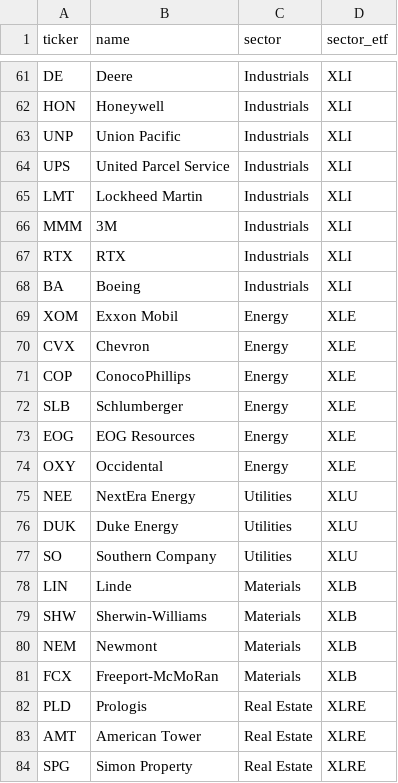
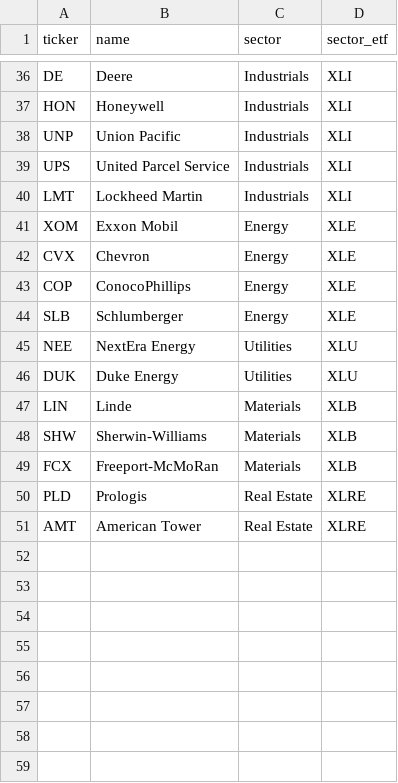
Before and after one commit to pooja003-cloud/llm-earnings-signal, a CSV file: config/universe.csv, drawn as a sheet; only a part is shown, gaps mark what is left out; the diff covers the shown part only.

```diff
--- a/config/universe.csv
+++ b/config/universe.csv
@@ -65,5 +40,2 @@ UPS,United Parcel Service,Industrials,XLI
 LMT,Lockheed Martin,Industrials,XLI
-MMM,3M,Industrials,XLI
-RTX,RTX,Industrials,XLI
-BA,Boeing,Industrials,XLI
 XOM,Exxon Mobil,Energy,XLE
@@ -72,10 +44,6 @@ COP,ConocoPhillips,Energy,XLE
 SLB,Schlumberger,Energy,XLE
-EOG,EOG Resources,Energy,XLE
-OXY,Occidental,Energy,XLE
 NEE,NextEra Energy,Utilities,XLU
 DUK,Duke Energy,Utilities,XLU
-SO,Southern Company,Utilities,XLU
 LIN,Linde,Materials,XLB
 SHW,Sherwin-Williams,Materials,XLB
-NEM,Newmont,Materials,XLB
 FCX,Freeport-McMoRan,Materials,XLB
@@ -83,2 +51 @@ PLD,Prologis,Real Estate,XLRE
 AMT,American Tower,Real Estate,XLRE
-SPG,Simon Property,Real Estate,XLRE
```
Also changed, not shown: 25 removed rows elsewhere in this file, 1 other file.
